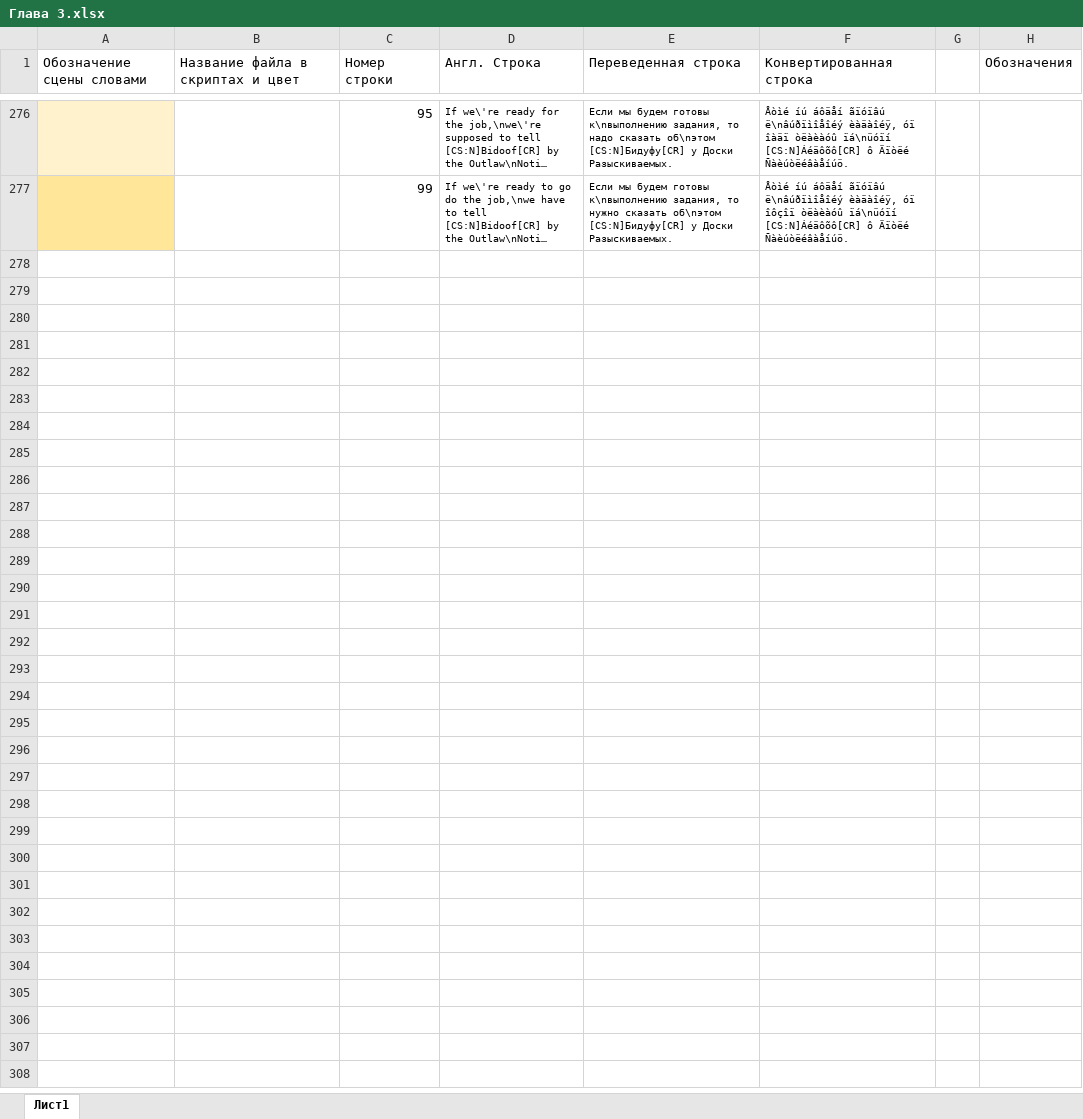
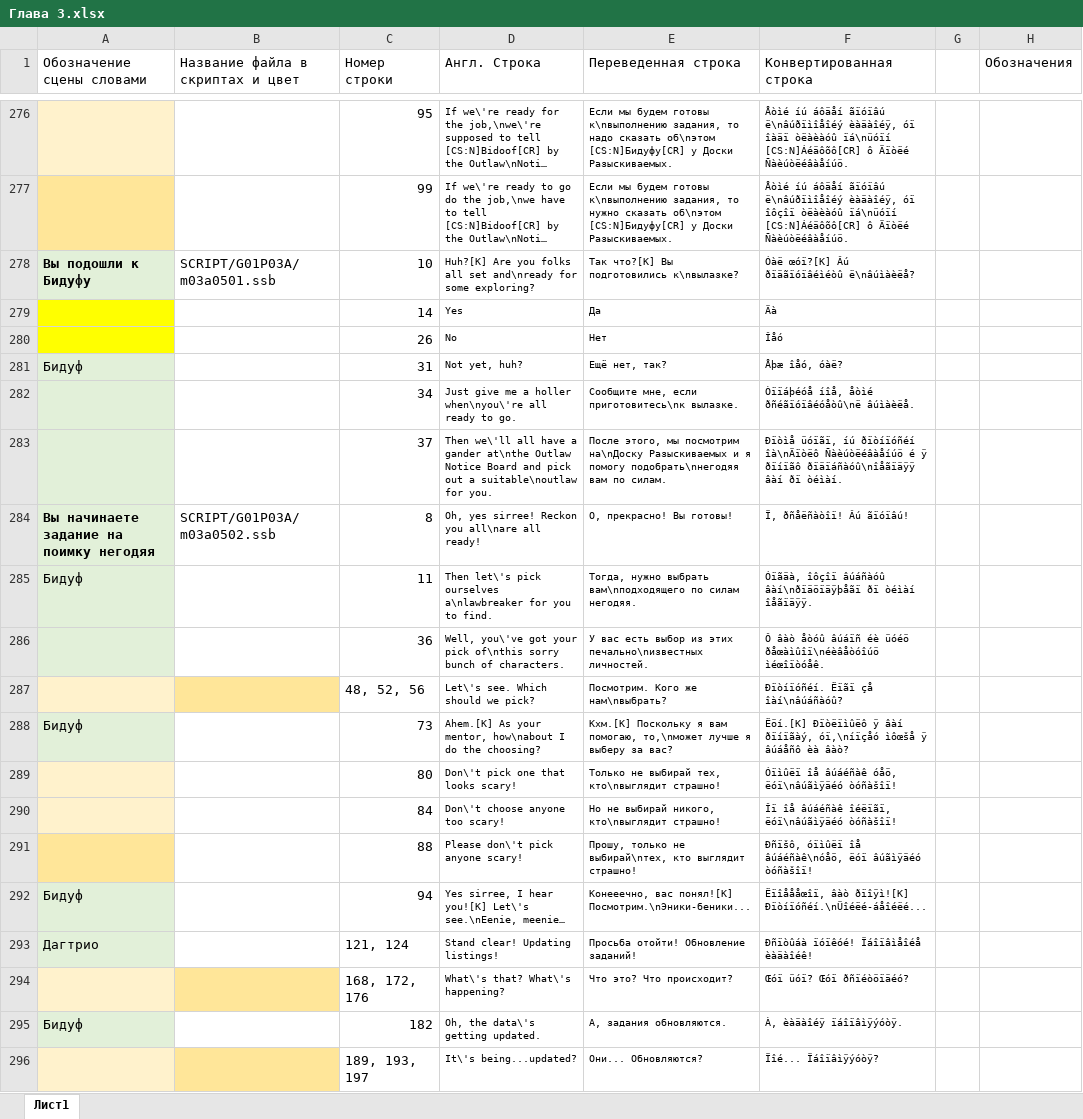
Before and after one commit to Pojirianets/Pokemon-Mystery-Dungeon-EoS-translation-hack-, an Excel workbook: Texts/Сюжетные сцены/Глава 3.xlsx, sheet Лист1, drawn as a sheet; only a part is shown, gaps mark what is left out; long unchanged cells end in …; values as stored, in another font and other column widths than the file's, no borders; the diff covers the shown part only; the diff names each change by its address in the sheet, - before the commit and + after, or states it on an @@ line.

```diff
--- a/Texts/Сюжетные сцены/Глава 3.xlsx (sheet Лист1)
+++ b/Texts/Сюжетные сцены/Глава 3.xlsx (sheet Лист1)
+row 278: Вы подошли к Бидуфу | SCRIPT/G01P03A/m03a0501.ssb | 10 | Huh?[K] Are you folks all set and\nready for some exploring? | Так что?[K] Вы подготовились к\nвылазке? | Óàë œóï?[K] Âú ðïäãïóïâéìéòû ë\nâúìàèëå?
+row 279:  |  | 14 | Yes | Да | Äà
+row 280:  |  | 26 | No | Нет | Îåó
+row 281: Бидуф |  | 31 | Not yet, huh? | Ещё нет, так? | Åþæ îåó, óàë?
+row 282:  |  | 34 | Just give me a holler when\nyou\'re all ready to go. | Сообщите мне, если приготовитесь\nк вылазке. | Òïïáþéóå íîå, åòìé ðñéãïóïâéóåòû\në âúìàèëå.
+row 283:  |  | 37 | Then we\'ll all have a gander at\nthe Outlaw Notice Board and pick out a suitable\noutlaw for you. | После этого, мы посмотрим на\nДоску Разыскиваемых и я помогу подобрать\nнегодяя вам по силам. | Ðïòìå üóïãï, íú ðïòíïóñéí îà\nÄïòëô Ñàèúòëéâàåíúö é ÿ ðïíïãô ðïäïáñàóû\nîåãïäÿÿ âàí ðï òéìàí.
+row 284: Вы начинаете задание на поимку негодяя | SCRIPT/G01P03A/m03a0502.ssb | 8 | Oh, yes sirree! Reckon you all\nare all ready! | О, прекрасно! Вы готовы! | Ï, ðñåëñàòîï! Âú ãïóïâú!
+row 285: Бидуф |  | 11 | Then let\'s pick ourselves a\nlawbreaker for you to find. | Тогда, нужно выбрать вам\nподходящего по силам негодяя. | Óïãäà, îôçîï âúáñàóû âàí\nðïäöïäÿþåãï ðï òéìàí îåãïäÿÿ.
+row 286:  |  | 36 | Well, you\'ve got your pick of\nthis sorry bunch of characters. | У вас есть выбор из этих печально\nизвестных личностей. | Ô âàò åòóû âúáïñ éè üóéö ðåœàìûîï\néèâåòóîúö ìéœîïòóåê.
+row 287:  |  | 48, 52, 56 | Let\'s see. Which should we pick? | Посмотрим. Кого же нам\nвыбрать? | Ðïòíïóñéí. Ëïãï çå îàí\nâúáñàóû?
+row 288: Бидуф |  | 73 | Ahem.[K] As your mentor, how\nabout I do the choosing? | Кхм.[K] Поскольку я вам помогаю, то,\nможет лучше я выберу за вас? | Ëöí.[K] Ðïòëïìûëô ÿ âàí ðïíïãàý, óï,\níïçåó ìôœšå ÿ âúáåñô èà âàò?
+row 289:  |  | 80 | Don\'t pick one that looks scary! | Только не выбирай тех, кто\nвыглядит страшно! | Óïìûëï îå âúáéñàê óåö, ëóï\nâúãìÿäéó òóñàšîï!
+row 290:  |  | 84 | Don\'t choose anyone too scary! | Но не выбирай никого, кто\nвыглядит страшно! | Îï îå âúáéñàê îéëïãï, ëóï\nâúãìÿäéó òóñàšîï!
+row 291:  |  | 88 | Please don\'t pick anyone scary! | Прошу, только не выбирай\nтех, кто выглядит страшно! | Ðñïšô, óïìûëï îå âúáéñàê\nóåö, ëóï âúãìÿäéó òóñàšîï!
+row 292: Бидуф |  | 94 | Yes sirree, I hear you![K] Let\'s see.\nEenie, meenie… | Конееечно, вас понял![K] Посмотрим.\nЭники-беники... | Ëïîåååœîï, âàò ðïîÿì![K] Ðïòíïóñéí.\nÜîéëé-áåîéëé...
+row 293: Дагтрио |  | 121, 124 | Stand clear! Updating listings! | Просьба отойти! Обновление заданий! | Ðñïòûáà ïóïêóé! Ïáîïâìåîéå èàäàîéê!
+row 294:  |  | 168, 172, 176 | What\'s that? What\'s happening? | Что это? Что происходит? | Œóï üóï? Œóï ðñïéòöïäéó?
+row 295: Бидуф |  | 182 | Oh, the data\'s getting updated. | А, задания обновляются. | À, èàäàîéÿ ïáîïâìÿýóòÿ.
+row 296:  |  | 189, 193, 197 | It\'s being...updated? | Они... Обновляются? | Ïîé... Ïáîïâìÿýóòÿ?
```
Also changed, not shown: 286 added rows elsewhere in this sheet, Texts/Город Сокровищ/Город/Перекрёсток.xlsx, Texts/Город Сокровищ/Фразы Спутника.xlsx, 56 other files.
